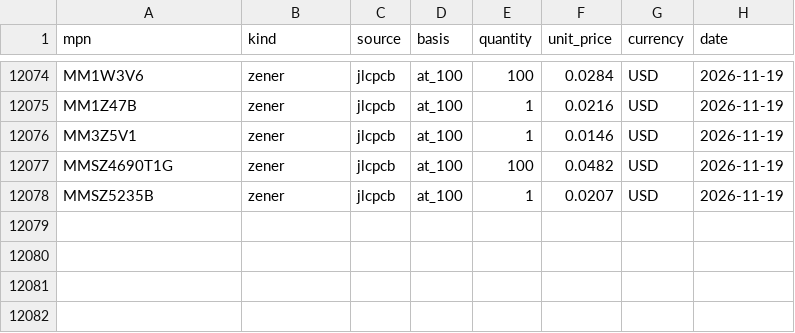
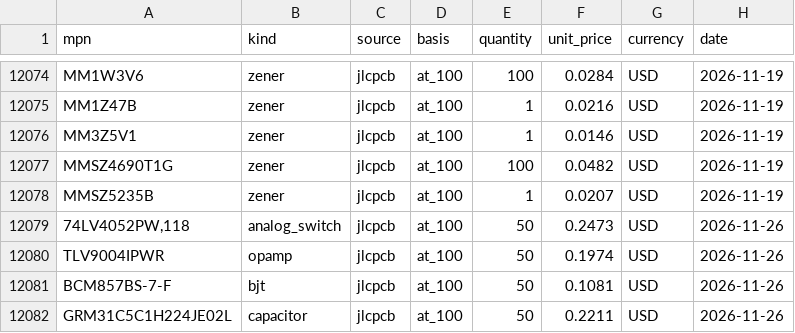
Before and after one commit to shieldyguy/cloud-parts, a CSV file: prices.csv, drawn as a sheet; only a part is shown, gaps mark what is left out; the diff names each change by its address in the sheet, - before the commit and + after, or states it on an @@ line.

Commit message:
Four parts: 74LV4052PW,118, TLV9004IPWR, BCM857BS-7-F, GRM31C5C1H224JE02L

```diff
--- a/prices.csv
+++ b/prices.csv
+row 12079: 74LV4052PW,118 | analog_switch | jlcpcb | at_100 | 50 | 0.2473 | USD | 2026-11-26
+row 12080: TLV9004IPWR | opamp | jlcpcb | at_100 | 50 | 0.1974 | USD | 2026-11-26
+row 12081: BCM857BS-7-F | bjt | jlcpcb | at_100 | 50 | 0.1081 | USD | 2026-11-26
+row 12082: GRM31C5C1H224JE02L | capacitor | jlcpcb | at_100 | 50 | 0.2211 | USD | 2026-11-26
```
Also changed, not shown: 8 other files.
